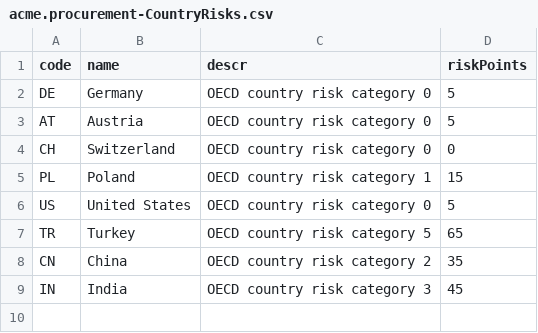
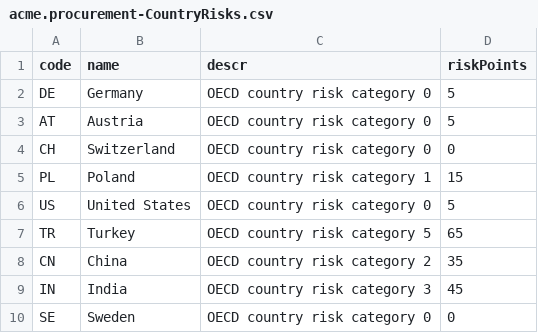
Before and after one commit to P-hinn/SAP-Showcase, a CSV file: cap/db/data/acme.procurement-CountryRisks.csv, drawn as a sheet; the diff names each change by its address in the sheet, - before the commit and + after, or states it on an @@ line.

```diff
--- a/cap/db/data/acme.procurement-CountryRisks.csv
+++ b/cap/db/data/acme.procurement-CountryRisks.csv
+row 10: SE | Sweden | OECD country risk category 0 | 0
```
Also changed, not shown: cap/db/data/acme.procurement-ApprovalSteps.csv, cap/db/data/acme.procurement-MaterialGroups.csv, 45 other files.
